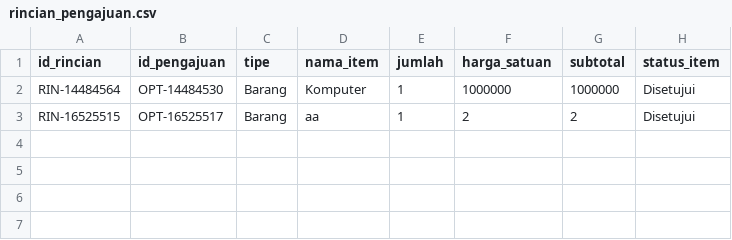
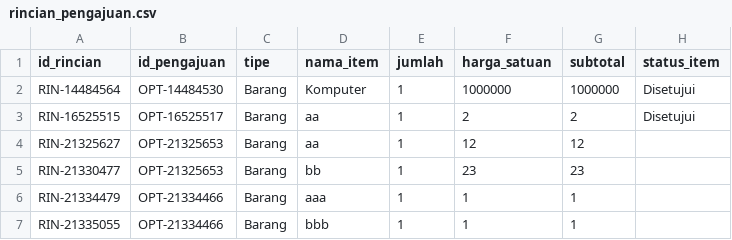
Before and after one commit to raphreezal/fundgate-app, a CSV file: data/rincian_pengajuan.csv, drawn as a sheet.

```diff
--- a/data/rincian_pengajuan.csv
+++ b/data/rincian_pengajuan.csv
@@ -3 +3,5 @@ RIN-14484564,OPT-14484530,Barang,Komputer,1,1000000,1000000,Disetujui
 RIN-16525515,OPT-16525517,Barang,aa,1,2,2,Disetujui
+RIN-21325627,OPT-21325653,Barang,aa,1,12,12,
+RIN-21330477,OPT-21325653,Barang,bb,1,23,23,
+RIN-21334479,OPT-21334466,Barang,aaa,1,1,1,
+RIN-21335055,OPT-21334466,Barang,bbb,1,1,1,
```
Also changed, not shown: data/pengajuan.csv, 1 other file.
